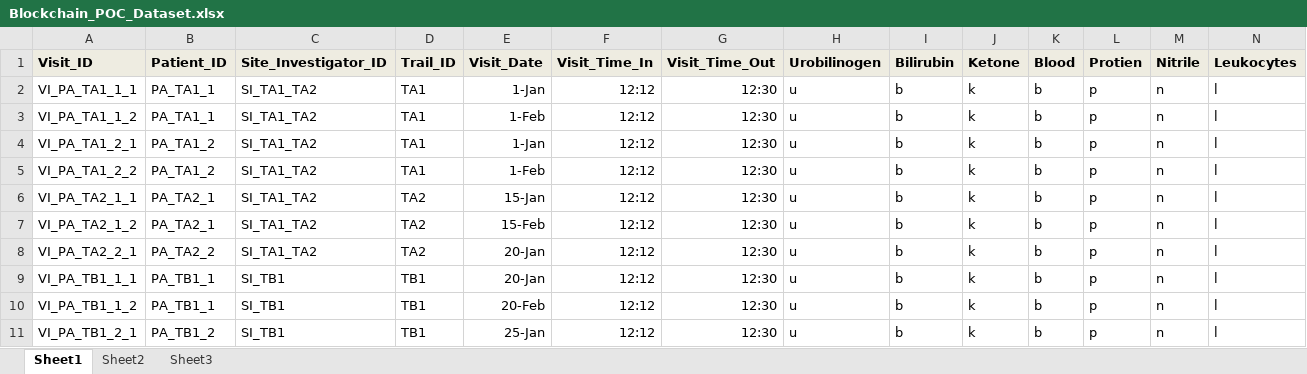
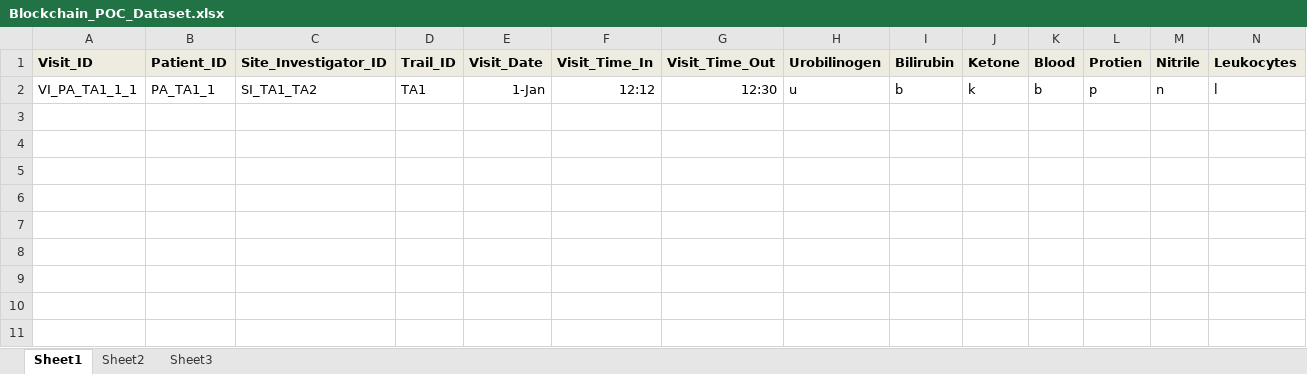
Before and after one commit to tomargit/clinical-trial, an Excel workbook: Blockchain_POC_Dataset.xlsx, sheet Sheet1, drawn as a sheet; only a part is shown; values as stored, in another font and other column widths than the file's, no borders; rows hold the shown columns only; the diff names each change by its address in the sheet, - before the commit and + after, or states it on an @@ line.

Commit message:
excel read error remove

```diff
--- a/Blockchain_POC_Dataset.xlsx (sheet Sheet1)
+++ b/Blockchain_POC_Dataset.xlsx (sheet Sheet1)
-row 3: VI_PA_TA1_1_2 | PA_TA1_1 | SI_TA1_TA2 | TA1 | 1-Feb | 12:12 | 12:30 | u | b | k | b | p | n | l
-row 4: VI_PA_TA1_2_1 | PA_TA1_2 | SI_TA1_TA2 | TA1 | 1-Jan | 12:12 | 12:30 | u | b | k | b | p | n | l
-row 5: VI_PA_TA1_2_2 | PA_TA1_2 | SI_TA1_TA2 | TA1 | 1-Feb | 12:12 | 12:30 | u | b | k | b | p | n | l
-row 6: VI_PA_TA2_1_1 | PA_TA2_1 | SI_TA1_TA2 | TA2 | 15-Jan | 12:12 | 12:30 | u | b | k | b | p | n | l
-row 7: VI_PA_TA2_1_2 | PA_TA2_1 | SI_TA1_TA2 | TA2 | 15-Feb | 12:12 | 12:30 | u | b | k | b | p | n | l
-row 8: VI_PA_TA2_2_1 | PA_TA2_2 | SI_TA1_TA2 | TA2 | 20-Jan | 12:12 | 12:30 | u | b | k | b | p | n | l
-row 9: VI_PA_TB1_1_1 | PA_TB1_1 | SI_TB1 | TB1 | 20-Jan | 12:12 | 12:30 | u | b | k | b | p | n | l
-row 10: VI_PA_TB1_1_2 | PA_TB1_1 | SI_TB1 | TB1 | 20-Feb | 12:12 | 12:30 | u | b | k | b | p | n | l
-row 11: VI_PA_TB1_2_1 | PA_TB1_2 | SI_TB1 | TB1 | 25-Jan | 12:12 | 12:30 | u | b | k | b | p | n | l
```
Also changed, not shown: 3 other files.
